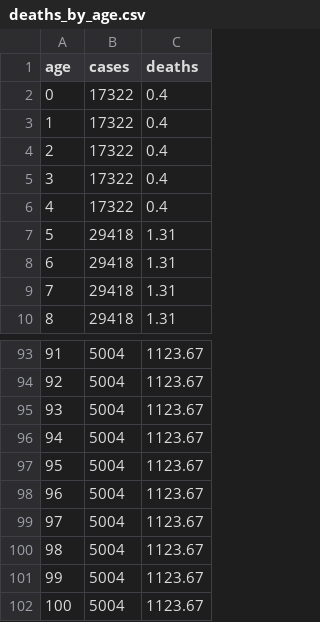
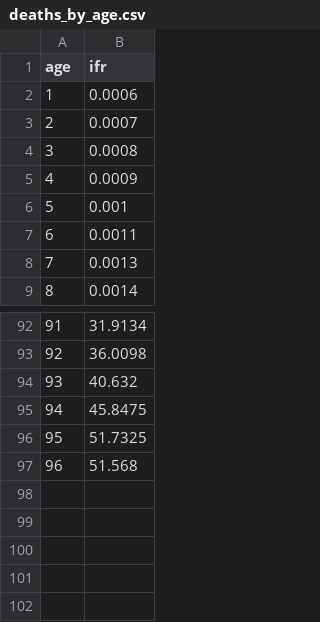
Before and after one commit to bendiknordeng/Epidemiologic-Strategies, a CSV file: data/age_groups/deaths_by_age.csv, drawn as a sheet; only a part is shown, gaps mark what is left out; removed rows and columns are numbered as before the commit, all else as after; the diff names each change by its address in the sheet, - before the commit and + after, or states it on an @@ line.

Commit message:
New deaths by age

```diff
--- a/data/age_groups/deaths_by_age.csv
+++ b/data/age_groups/deaths_by_age.csv
-column B (cases), rows 3-10: 17322 | 17322 | 17322 | 17322 | 29418 | 29418 | 29418 | 29418; rows 93-98: all 5004
-column C (deaths), rows 3-10: 0.4 | 0.4 | 0.4 | 0.4 | 1.31 | 1.31 | 1.31 | 1.31; rows 93-98: all 1123.67
+column B (ifr), rows 2-9: 0.0006 | 0.0007 | 0.0008 | 0.0009 | 0.001 | 0.0011 | 0.0013 | 0.0014; rows 92-97: 31.9134 | 36.0098 | 40.632 | 45.8475 | 51.7325 | 51.568
-row 2: 0 | 17322 | 0.4
-row 99: 97 | 5004 | 1123.67
-row 100: 98 | 5004 | 1123.67
-row 101: 99 | 5004 | 1123.67
-row 102: 100 | 5004 | 1123.67
```
Also changed, not shown: 1 other file.
